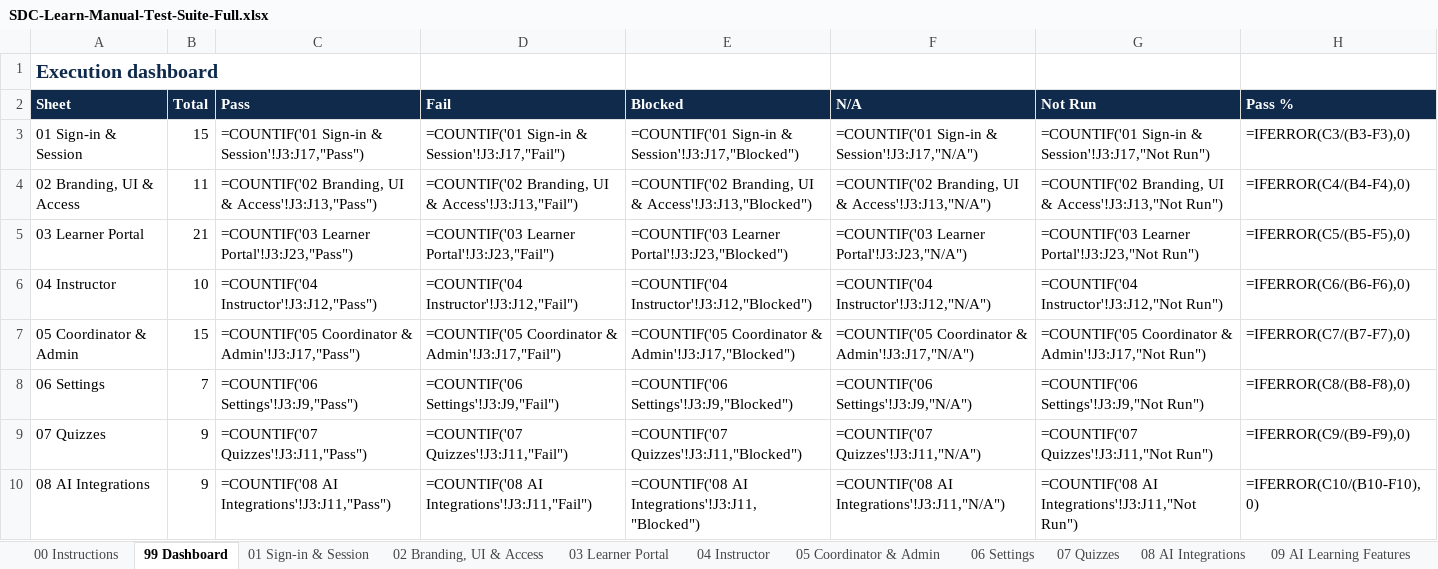
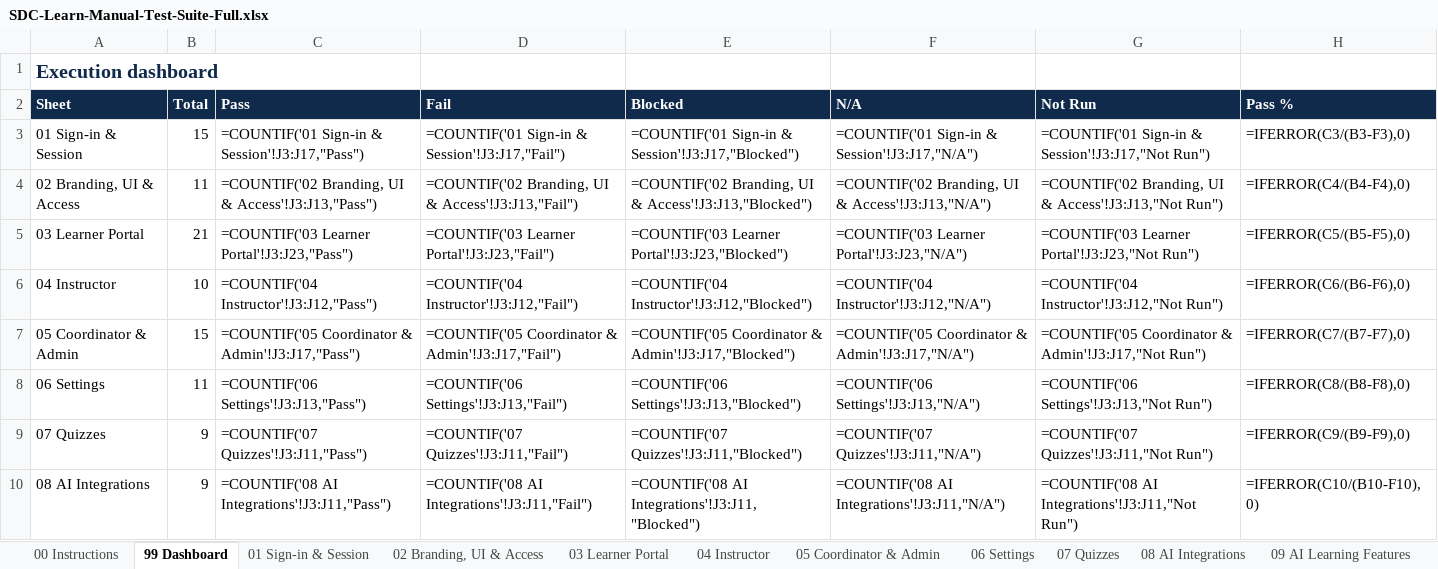
Before and after one commit to ShayanNoorullah/LEARNING-MANAGEMENT-SYSTEM, an Excel workbook: docs/testing/SDC-Learn-Manual-Test-Suite-Full.xlsx, sheet 99 Dashboard, drawn as a sheet; only a part is shown; values as stored, in another font and other column widths than the file's, no borders; formulas without a stored value are shown as written; the diff names each change by its address in the sheet, - before the commit and + after, or states it on an @@ line.

```diff
--- a/docs/testing/SDC-Learn-Manual-Test-Suite-Full.xlsx (sheet 99 Dashboard)
+++ b/docs/testing/SDC-Learn-Manual-Test-Suite-Full.xlsx (sheet 99 Dashboard)
-B8 (Total): 7
+B8 (Total): 11
-C8 (Pass): =COUNTIF('06 Settings'!J3:J9,"Pass")
+C8 (Pass): =COUNTIF('06 Settings'!J3:J13,"Pass")
-D8 (Fail): =COUNTIF('06 Settings'!J3:J9,"Fail")
+D8 (Fail): =COUNTIF('06 Settings'!J3:J13,"Fail")
-E8 (Blocked): =COUNTIF('06 Settings'!J3:J9,"Blocked")
+E8 (Blocked): =COUNTIF('06 Settings'!J3:J13,"Blocked")
-F8 (N/A): =COUNTIF('06 Settings'!J3:J9,"N/A")
+F8 (N/A): =COUNTIF('06 Settings'!J3:J13,"N/A")
-G8 (Not Run): =COUNTIF('06 Settings'!J3:J9,"Not Run")
+G8 (Not Run): =COUNTIF('06 Settings'!J3:J13,"Not Run")
```
Also changed, not shown: sheet 06 Settings, 7 other files.
